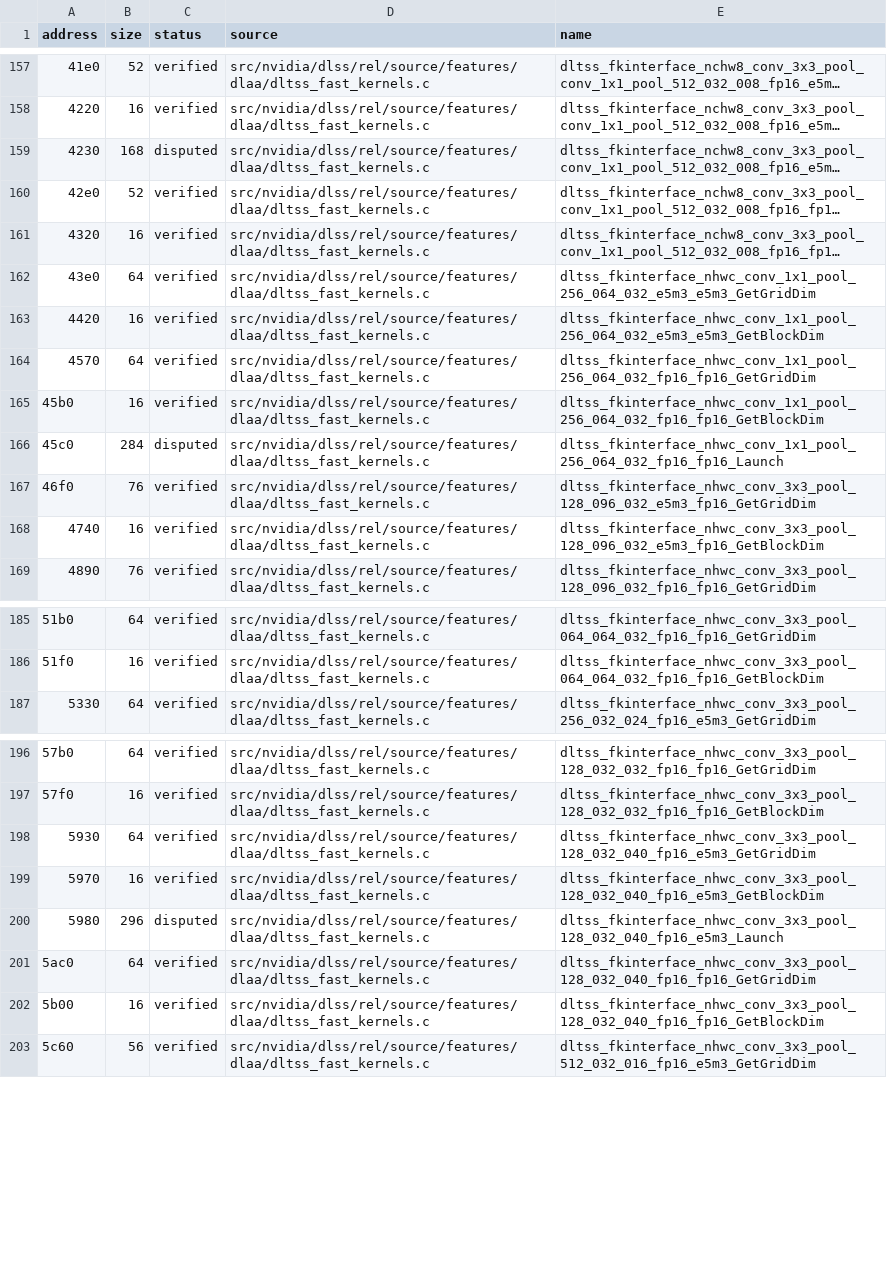
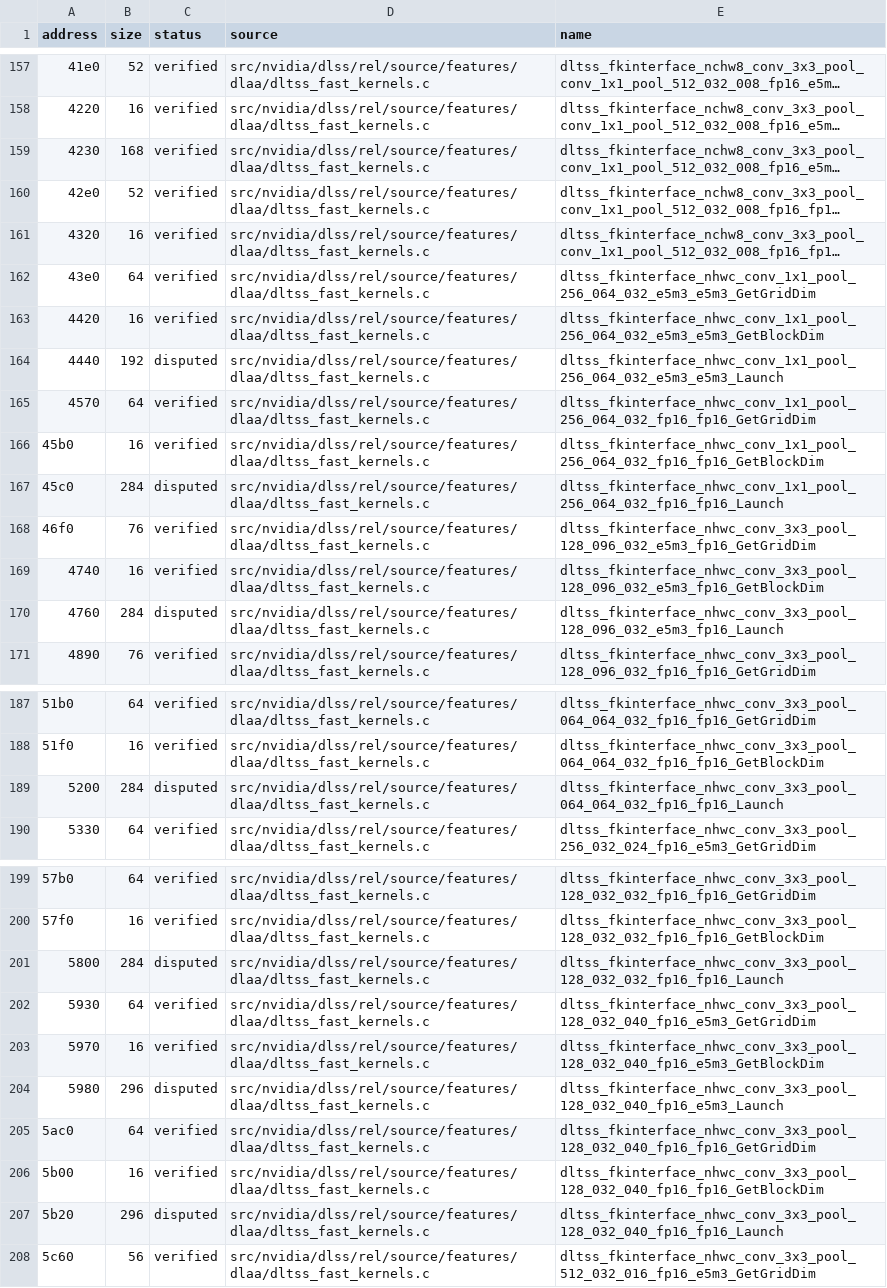
Before and after one commit to vexcited/fefw, a CSV file: data/ledger/subsdk0.csv, drawn as a sheet; only a part is shown, gaps mark what is left out; long unchanged cells end in …; the diff covers the shown part only; the diff names each change by its address in the sheet, - before the commit and + after, or states it on an @@ line.

Commit message:
fix: place a dlss kernel launch beside its kernel (80.1955%)

```diff
--- a/data/ledger/subsdk0.csv
+++ b/data/ledger/subsdk0.csv
-C159 (status): disputed
+C159 (status): verified
+row 164: 4440 | 192 | disputed | src/nvidia/dlss/rel/source/features/dlaa/dltss_fast_kernels.c | dltss_fkinterface_nhwc_conv_1x1_pool_256_064_032_e5m3_e5m3_Launch
+row 170: 4760 | 284 | disputed | src/nvidia/dlss/rel/source/features/dlaa/dltss_fast_kernels.c | dltss_fkinterface_nhwc_conv_3x3_pool_128_096_032_e5m3_fp16_Launch
+row 189: 5200 | 284 | disputed | src/nvidia/dlss/rel/source/features/dlaa/dltss_fast_kernels.c | dltss_fkinterface_nhwc_conv_3x3_pool_064_064_032_fp16_fp16_Launch
+row 201: 5800 | 284 | disputed | src/nvidia/dlss/rel/source/features/dlaa/dltss_fast_kernels.c | dltss_fkinterface_nhwc_conv_3x3_pool_128_032_032_fp16_fp16_Launch
+row 207: 5b20 | 296 | disputed | src/nvidia/dlss/rel/source/features/dlaa/dltss_fast_kernels.c | dltss_fkinterface_nhwc_conv_3x3_pool_128_032_040_fp16_fp16_Launch
```
Also changed, not shown: 3 edited cells elsewhere in this file, 1 other file.
